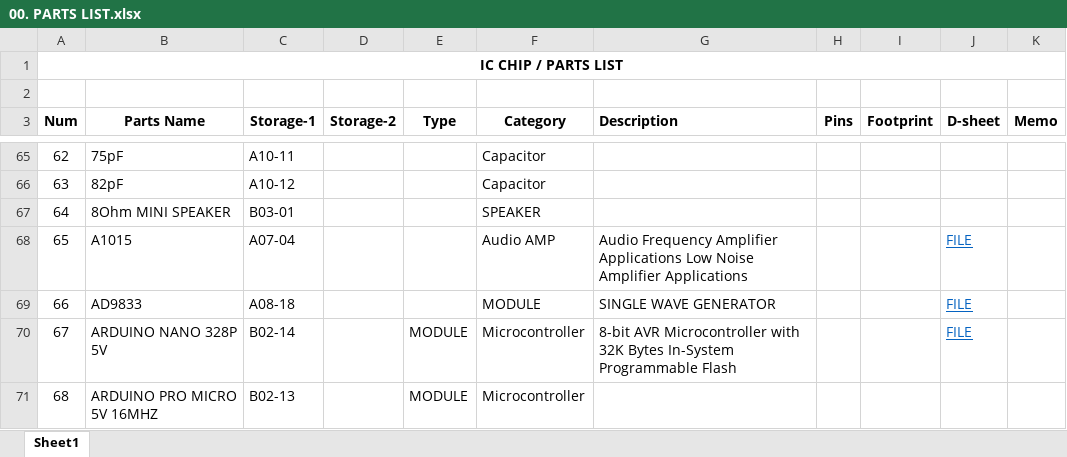
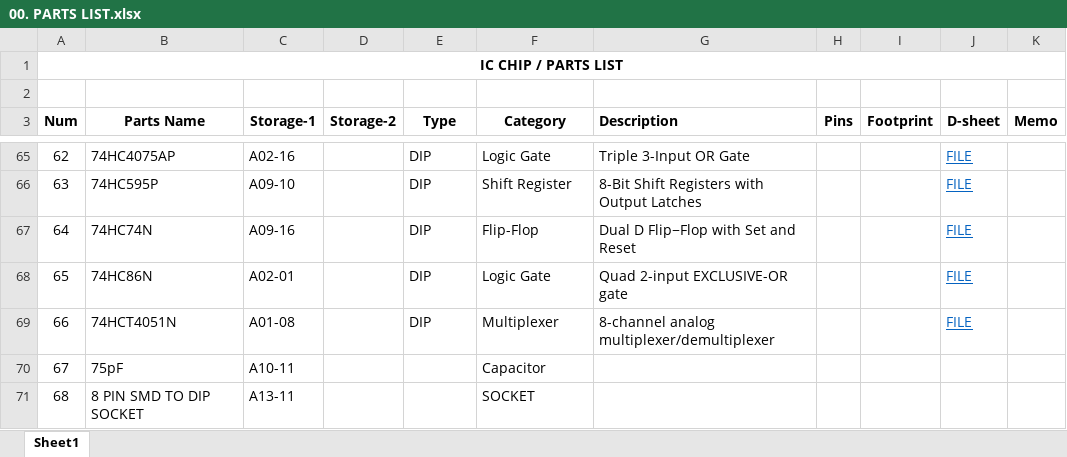
Before and after one commit to uki0327/datasheets, an Excel workbook: 00. PARTS LIST.xlsx, sheet Sheet1, drawn as a sheet; only a part is shown, gaps mark what is left out; values as stored, in another font and other column widths than the file's, no borders; the diff covers the shown part only; the diff names each change by its address in the sheet, - before the commit and + after, or states it on an @@ line.

```diff
--- a/00. PARTS LIST.xlsx (sheet Sheet1)
+++ b/00. PARTS LIST.xlsx (sheet Sheet1)
-B65 (Parts Name): 75pF
+B65 (Parts Name): 74HC4075AP
-C65 (Storage-1): A10-11
+C65 (Storage-1): A02-16
-E65:E69 (Type): (empty)
+E65:E69 (Type): DIP
-F65 (Category): Capacitor
+F65 (Category): Logic Gate
-G65 (Description): (empty)
+G65 (Description): Triple 3-Input OR Gate
-J65:J67 (D-sheet): (empty)
+J65:J67 (D-sheet): FILE
-B66 (Parts Name): 82pF
+B66 (Parts Name): 74HC595P
-C66 (Storage-1): A10-12
+C66 (Storage-1): A09-10
-F66 (Category): Capacitor
+F66 (Category): Shift Register
-G66 (Description): (empty)
+G66 (Description): 8-Bit Shift Registers with Output Latches
-B67 (Parts Name): 8Ohm MINI SPEAKER
+B67 (Parts Name): 74HC74N
-C67 (Storage-1): B03-01
+C67 (Storage-1): A09-16
-F67 (Category): SPEAKER
+F67 (Category): Flip-Flop
-G67 (Description): (empty)
+G67 (Description): Dual D Flip−Flop with Set and Reset
-B68 (Parts Name): A1015
+B68 (Parts Name): 74HC86N
-C68 (Storage-1): A07-04
+C68 (Storage-1): A02-01
-F68 (Category): Audio AMP
+F68 (Category): Logic Gate
-G68 (Description): Audio Frequency Amplifier Applications Low Noise Amplifier Applications
+G68 (Description): Quad 2-input EXCLUSIVE-OR gate
-B69 (Parts Name): AD9833
+B69 (Parts Name): 74HCT4051N
-C69 (Storage-1): A08-18
+C69 (Storage-1): A01-08
-F69 (Category): MODULE
+F69 (Category): Multiplexer
-G69 (Description): SINGLE WAVE GENERATOR
+G69 (Description): 8-channel analog multiplexer/demultiplexer
-B70 (Parts Name): ARDUINO NANO 328P 5V
+B70 (Parts Name): 75pF
-C70 (Storage-1): B02-14
+C70 (Storage-1): A10-11
-E70:E71 (Type): MODULE
+E70:E71 (Type): (empty)
-F70 (Category): Microcontroller
+F70 (Category): Capacitor
-G70 (Description): 8-bit AVR Microcontroller with 32K Bytes In-System Programmable Flash
+G70 (Description): (empty)
-J70 (D-sheet): FILE
+J70 (D-sheet): (empty)
-B71 (Parts Name): ARDUINO PRO MICRO 5V 16MHZ
+B71 (Parts Name): 8 PIN SMD TO DIP SOCKET
-C71 (Storage-1): B02-13
+C71 (Storage-1): A13-11
-F71 (Category): Microcontroller
+F71 (Category): SOCKET
```
Also changed, not shown: 1194 edited cells elsewhere in this sheet, 2 other files.
